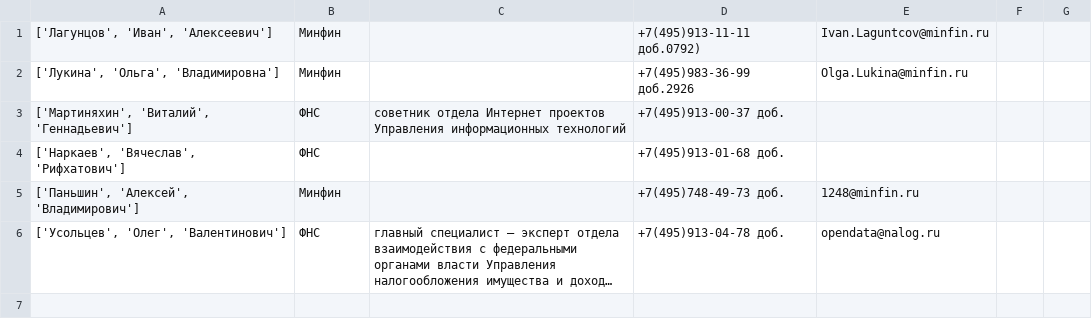
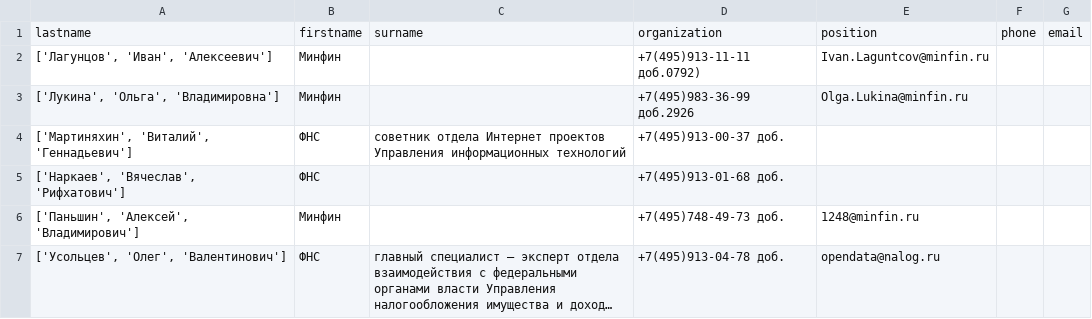
Before and after one commit to DashaTkach/Regex, a CSV file: phonebook.csv, drawn as a sheet; long unchanged cells end in …; the diff names each change by its address in the sheet, - before the commit and + after, or states it on an @@ line.

Commit message:
two more commits

```diff
--- a/phonebook.csv
+++ b/phonebook.csv
+row 1: lastname | firstname | surname | organization | position | phone | email
```
